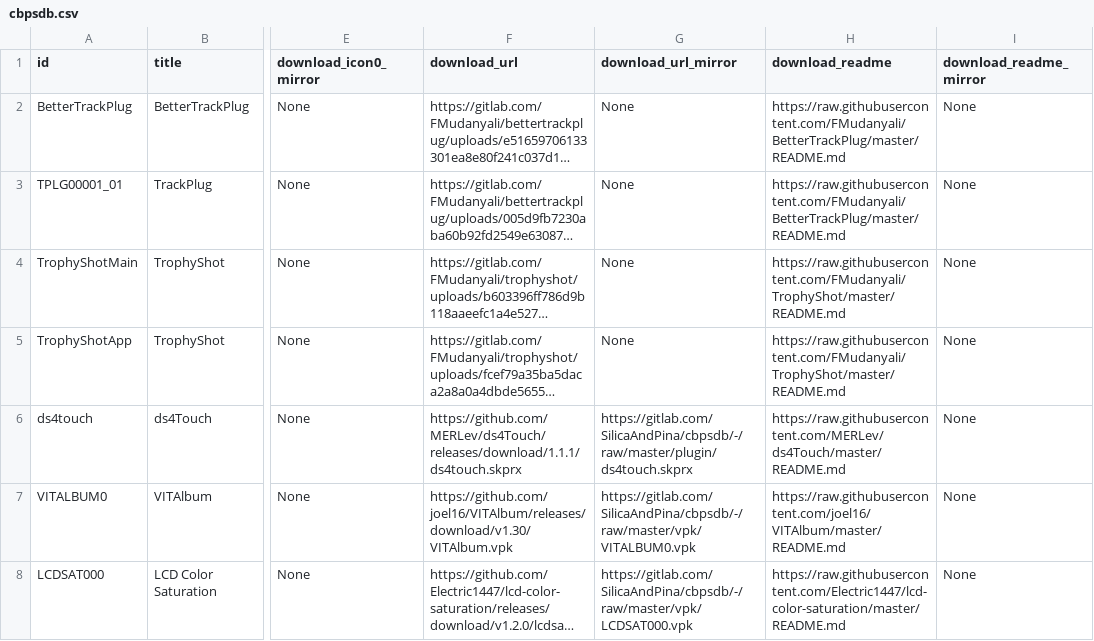
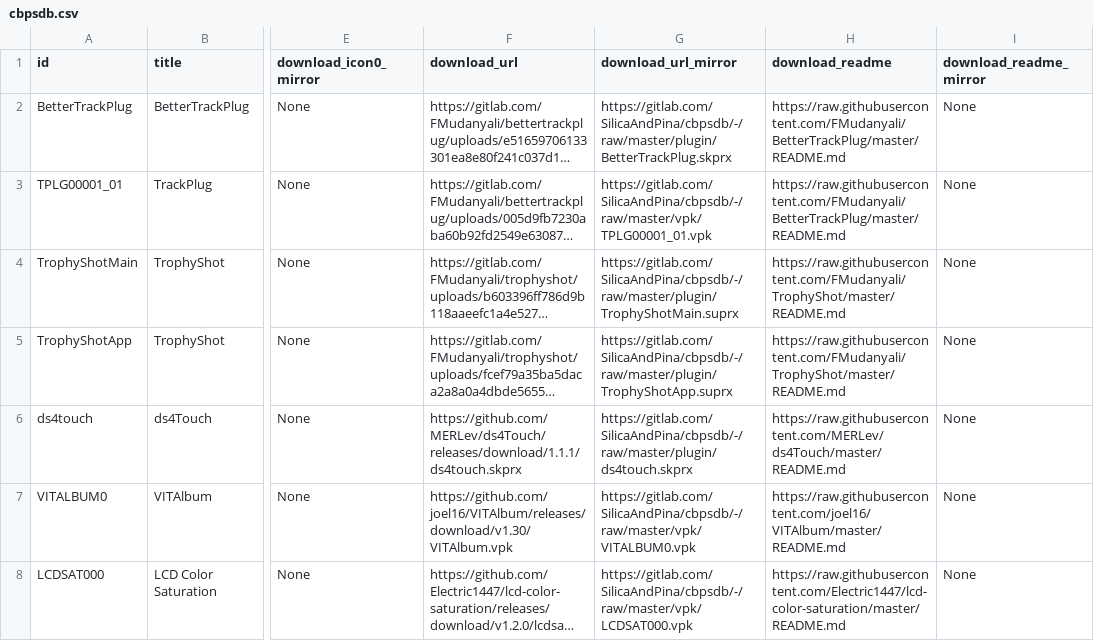
Before and after one commit to LiEnby/cbps-db, a CSV file: cbpsdb.csv, drawn as a sheet; only a part is shown, gaps mark what is left out; long unchanged cells end in …; the diff names each change by its address in the sheet, - before the commit and + after, or states it on an @@ line.

Commit message:
Auto Archive Script.

```diff
--- a/cbpsdb.csv
+++ b/cbpsdb.csv
-G2 (download_url_mirror): None
+G2 (download_url_mirror): https://gitlab.com/SilicaAndPina/cbpsdb/-/raw/master/plugin/BetterTrackPlug.skprx
-G3 (download_url_mirror): None
+G3 (download_url_mirror): https://gitlab.com/SilicaAndPina/cbpsdb/-/raw/master/vpk/TPLG00001_01.vpk
-G4 (download_url_mirror): None
+G4 (download_url_mirror): https://gitlab.com/SilicaAndPina/cbpsdb/-/raw/master/plugin/TrophyShotMain.suprx
-G5 (download_url_mirror): None
+G5 (download_url_mirror): https://gitlab.com/SilicaAndPina/cbpsdb/-/raw/master/plugin/TrophyShotApp.suprx
```
